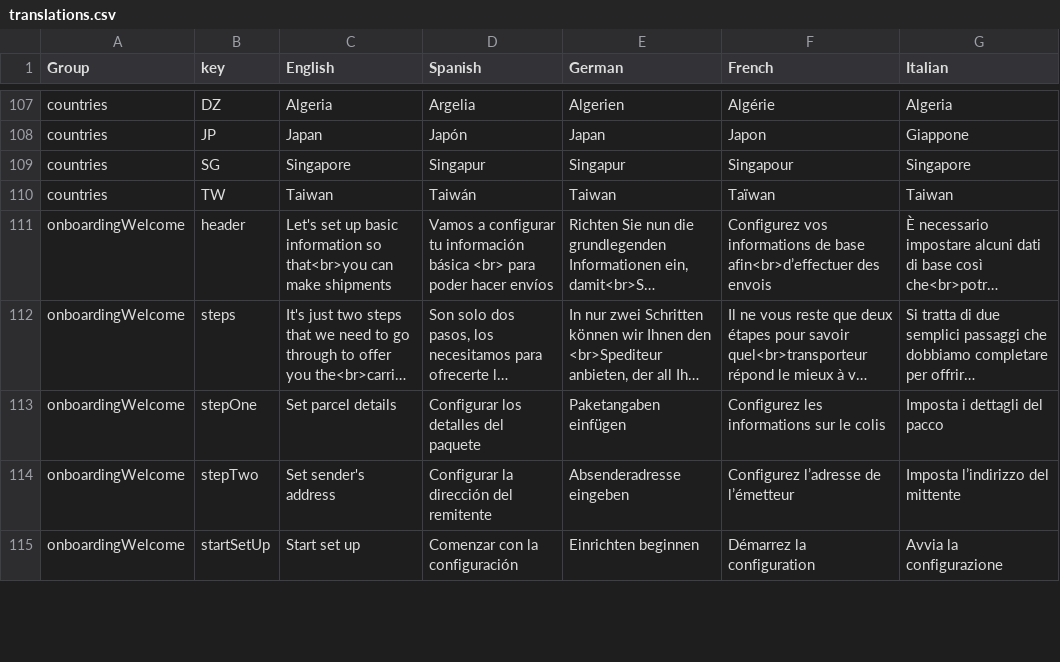
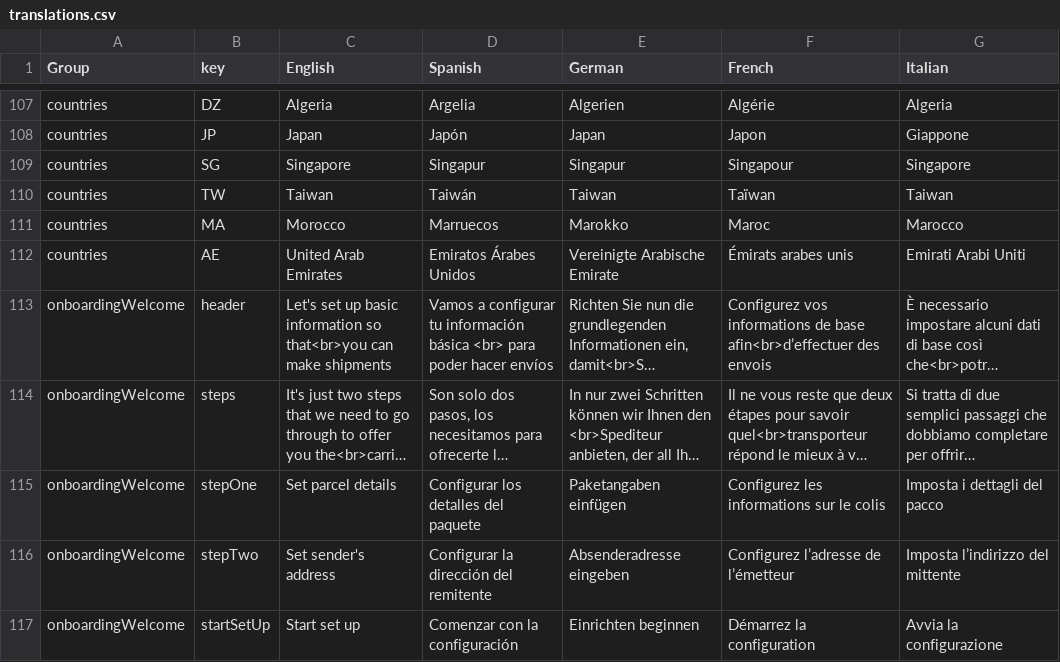
Before and after one commit to packlink-dev/ecommerce_module_core, a CSV file: src/BusinessLogic/Resources/countries/translations.csv, drawn as a sheet; only a part is shown, gaps mark what is left out; long unchanged cells end in …; the diff names each change by its address in the sheet, - before the commit and + after, or states it on an @@ line.

Commit message:
Add unsupported countries Morocco and United Arab Emirates, release version 3.4.11
ISSUE: CS-6544

```diff
--- a/src/BusinessLogic/Resources/countries/translations.csv
+++ b/src/BusinessLogic/Resources/countries/translations.csv
+row 111: countries | MA | Morocco | Marruecos | Marokko | Maroc | Marocco
+row 112: countries | AE | United Arab Emirates | Emiratos Árabes Unidos | Vereinigte Arabische Emirate | Émirats arabes unis | Emirati Arabi Uniti
```
Also changed, not shown: 8 other files.
